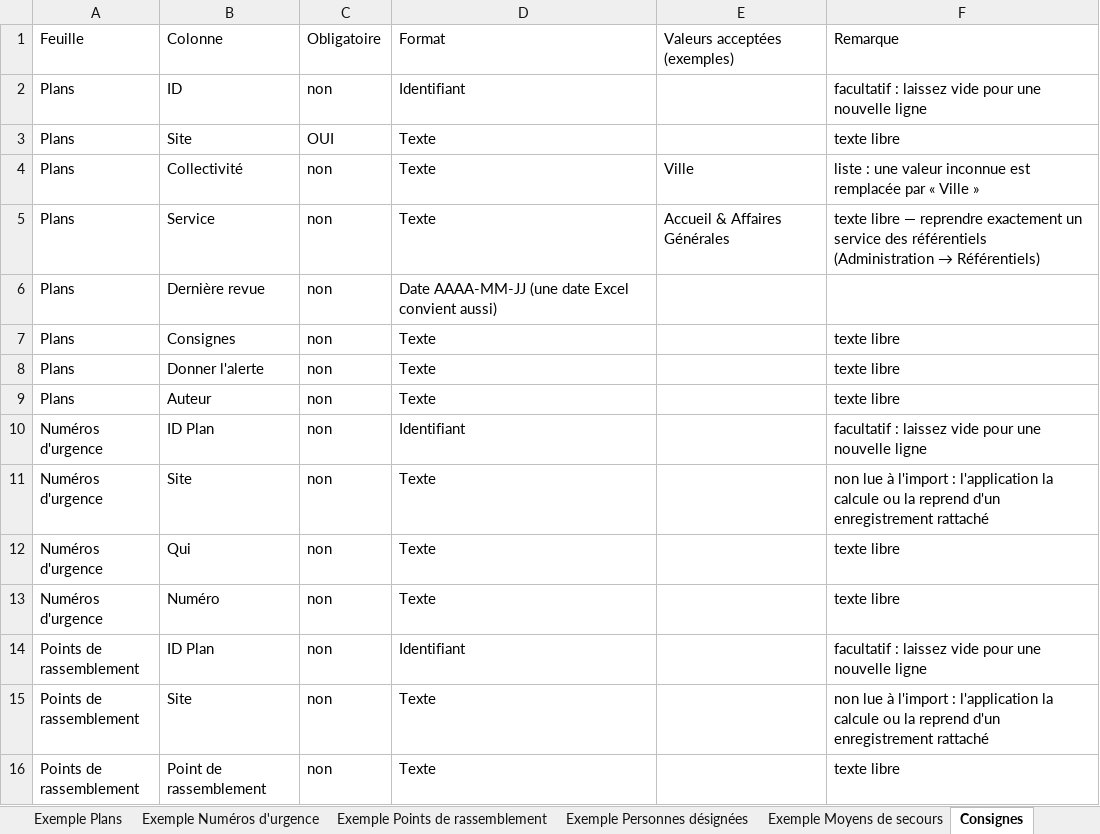
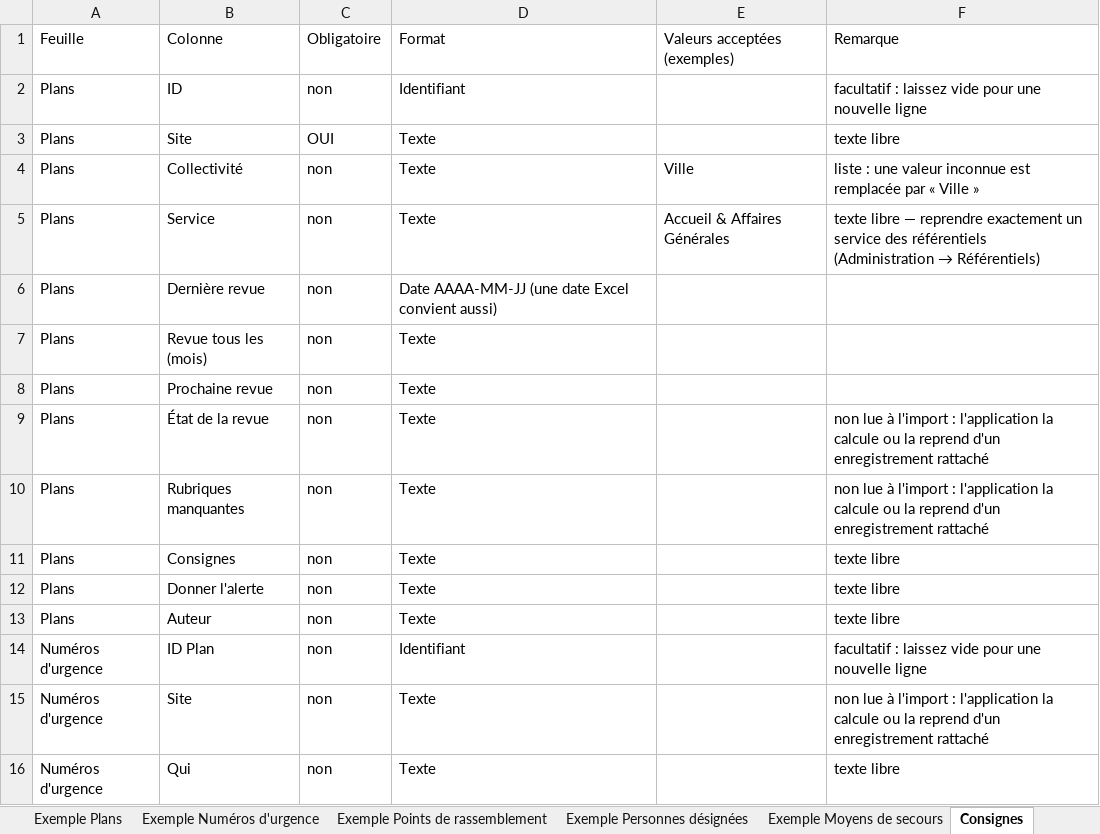
Before and after one commit to Layinolias/Vigie-hse, an Excel workbook: KIT-REPRISE/18-plans-urgence.xlsx, sheet Consignes, drawn as a sheet; only a part is shown; the shorter side is filled out with more unchanged rows; values as stored, in another font and other column widths than the file's, no borders; the diff names each change by its address in the sheet, - before the commit and + after, or states it on an @@ line.

```diff
--- a/KIT-REPRISE/18-plans-urgence.xlsx (sheet Consignes)
+++ b/KIT-REPRISE/18-plans-urgence.xlsx (sheet Consignes)
+row 7: Plans | Revue tous les (mois) | non | Texte
+row 8: Plans | Prochaine revue | non | Texte
+row 9: Plans | État de la revue | non | Texte |  | non lue à l'import : l'application la calcule ou la reprend d'un enregistrement rattaché
+row 10: Plans | Rubriques manquantes | non | Texte |  | non lue à l'import : l'application la calcule ou la reprend d'un enregistrement rattaché
```
Also changed, not shown: sheet Plans, sheet Exemple Plans, 12 other files.
